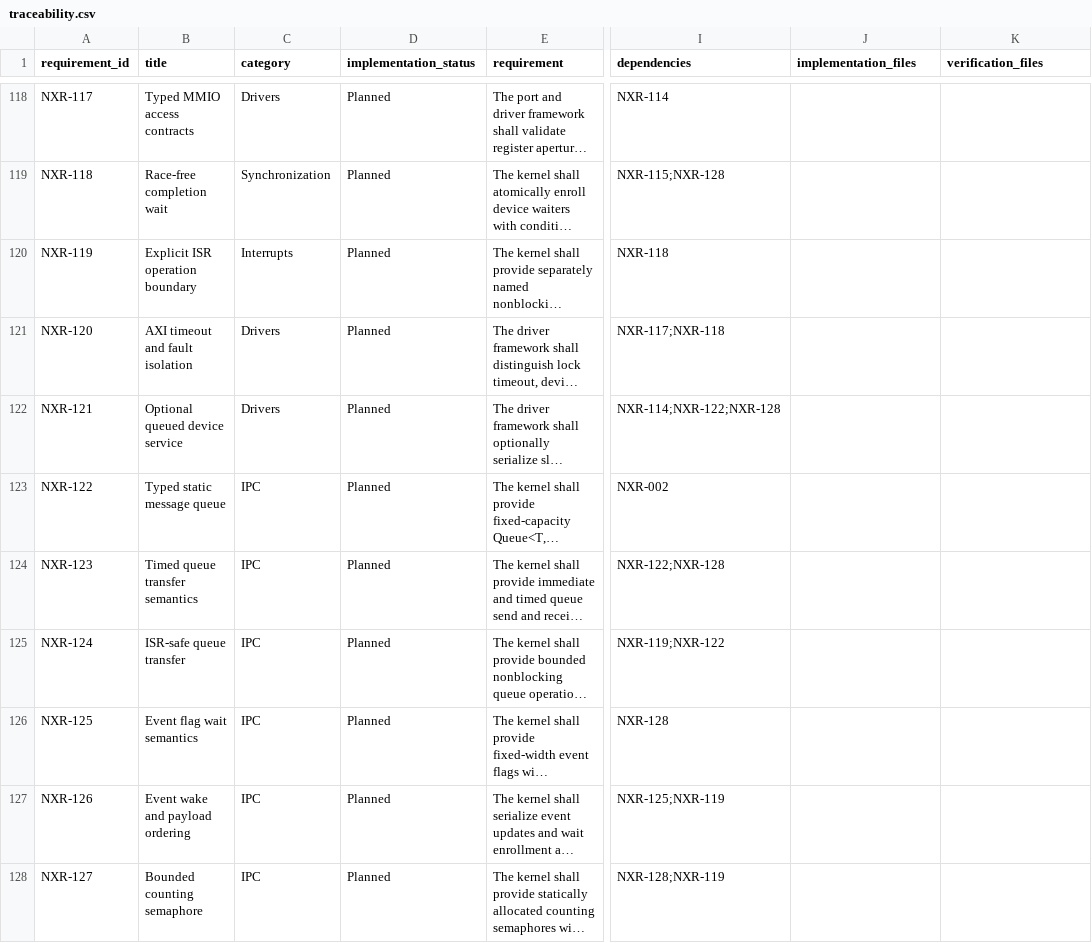
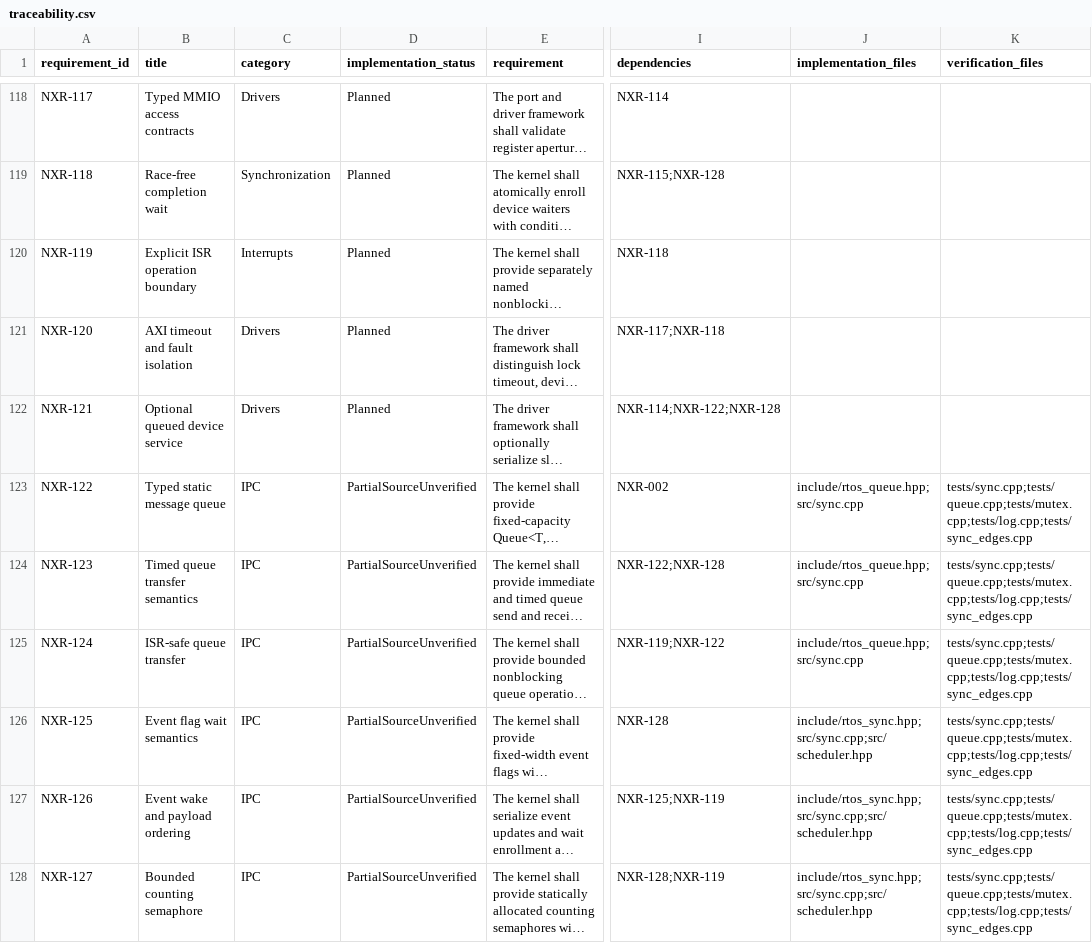
Before and after one commit to jeffadickson/rtos, a CSV file: requirements/traceability.csv, drawn as a sheet; only a part is shown, gaps mark what is left out; long unchanged cells end in …; the diff covers the shown part only; the diff names each change by its address in the sheet, - before the commit and + after, or states it on an @@ line.

```diff
--- a/requirements/traceability.csv
+++ b/requirements/traceability.csv
-D123:D128 (implementation_status): Planned
+D123:D128 (implementation_status): PartialSourceUnverified
-J123:J125 (implementation_files): (empty)
+J123:J125 (implementation_files): include/rtos_queue.hpp;src/sync.cpp
-K123:K128 (verification_files): (empty)
+K123:K128 (verification_files): tests/sync.cpp;tests/queue.cpp;tests/mutex.cpp;tests/log.cpp;tests/sync_edges.cpp
-J126:J128 (implementation_files): (empty)
+J126:J128 (implementation_files): include/rtos_sync.hpp;src/sync.cpp;src/scheduler.hpp
```
Also changed, not shown: 2 added rows and 21 edited cells elsewhere in this file, requirements/review-iterations.csv, 38 other files.
